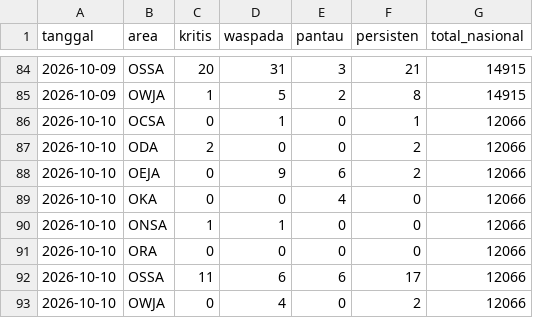
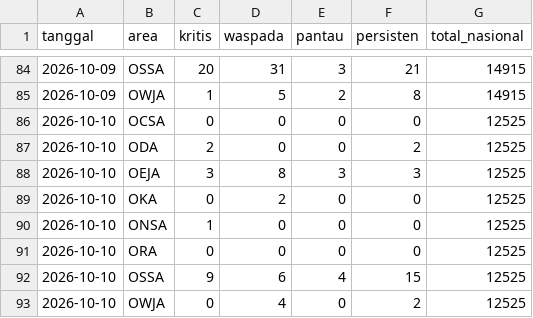
Before and after one commit to safetylineStream/safetylineStream-Dashboard-Pantauan-Lingkungan-Area-Kerja-Pertagas, a CSV file: data/history/ringkasan.csv, drawn as a sheet; only a part is shown, gaps mark what is left out.

```diff
--- a/data/history/ringkasan.csv
+++ b/data/history/ringkasan.csv
@@ -85,9 +85,9 @@ tanggal,area,kritis,waspada,pantau,persisten,total_nasional
 2026-10-09,OWJA,1,5,2,8,14915
-2026-10-10,OCSA,0,1,0,1,12066
-2026-10-10,ODA,2,0,0,2,12066
-2026-10-10,OEJA,0,9,6,2,12066
-2026-10-10,OKA,0,0,4,0,12066
-2026-10-10,ONSA,1,1,0,0,12066
-2026-10-10,ORA,0,0,0,0,12066
-2026-10-10,OSSA,11,6,6,17,12066
-2026-10-10,OWJA,0,4,0,2,12066
+2026-10-10,OCSA,0,0,0,0,12525
+2026-10-10,ODA,2,0,0,2,12525
+2026-10-10,OEJA,3,8,3,3,12525
+2026-10-10,OKA,0,2,0,0,12525
+2026-10-10,ONSA,1,0,0,0,12525
+2026-10-10,ORA,0,0,0,0,12525
+2026-10-10,OSSA,9,6,4,15,12525
+2026-10-10,OWJA,0,4,0,2,12525
```
Also changed, not shown: 3 other files.
